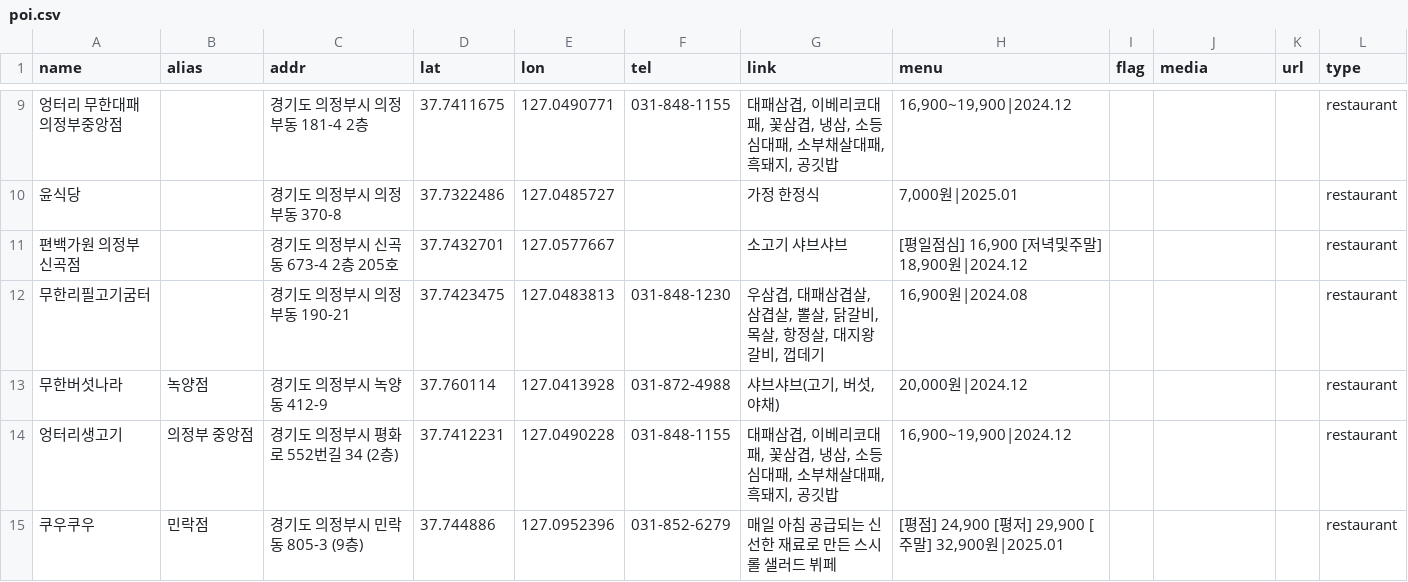
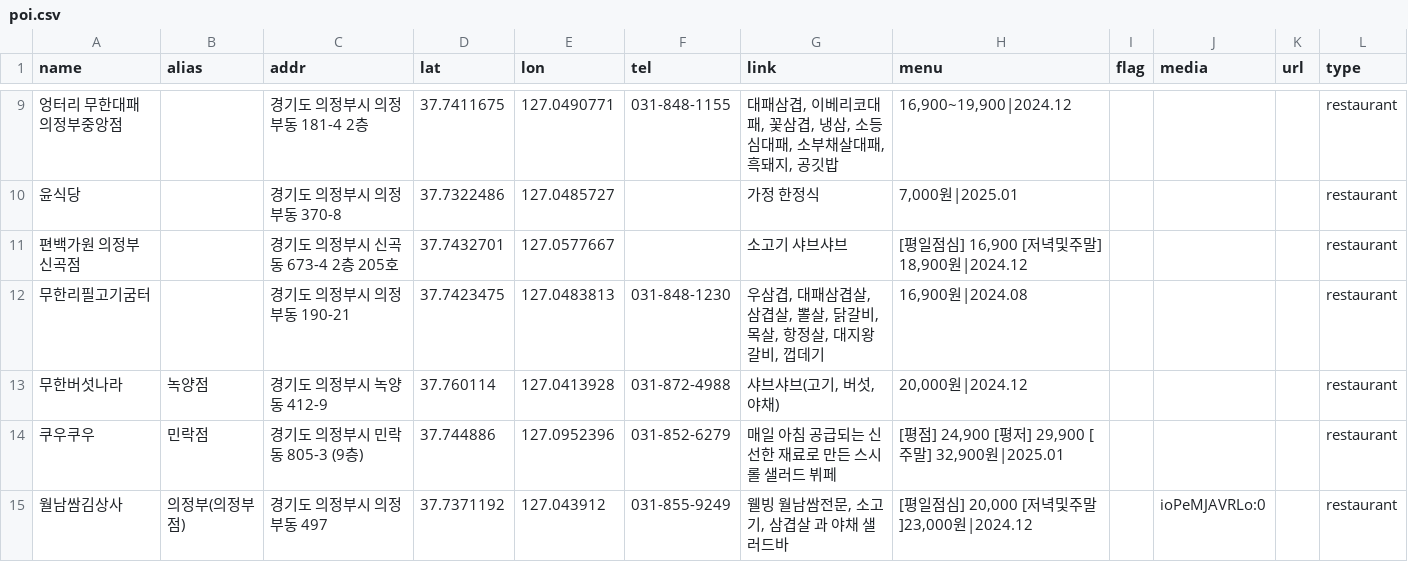
Before and after one commit to hankkitv/map, a CSV file: poi.csv, drawn as a sheet; only a part is shown, gaps mark what is left out.

Commit message:
Update poi.csv

```diff
--- a/poi.csv
+++ b/poi.csv
@@ -13,3 +13,3 @@ name,alias,addr,lat,lon,tel,link,menu,flag,media,url,type
 "무한버섯나라",녹양점,"경기도 의정부시 녹양동 412-9",37.760114,127.0413928,031-872-4988,"샤브샤브(고기, 버섯, 야채)","20,000원|2024.12",,,,restaurant
-"엉터리생고기",의정부 중앙점,"경기도 의정부시 평화로 552번길 34 (2층)",37.7412231,127.0490228,031-848-1155,"대패삼겹, 이베리코대패, 꽃삼겹, 냉삼, 소등심대패, 소부채살대패, 흑돼지, 공깃밥","16,900~19,900|2024.12",,,,restaurant
 "쿠우쿠우",민락점,"경기도 의정부시 민락동 805-3 (9층)",37.744886,127.0952396,031-852-6279,"매일 아침 공급되는 신선한 재료로 만든 스시 롤 샐러드 뷔페","[평점] 24,900 [평저] 29,900 [주말] 32,900원|2025.01",,,,restaurant
+"월남쌈김상사",의정부(의정부점),"경기도 의정부시 의정부동 497",37.7371192,127.043912,031-855-9249,"웰빙 월남쌈전문, 소고기, 삼겹살 과 야채 샐러드바","[평일점심] 20,000 [저녁및주말]23,000원|2024.12",,ioPeMJAVRLo:0,,restaurant
```
